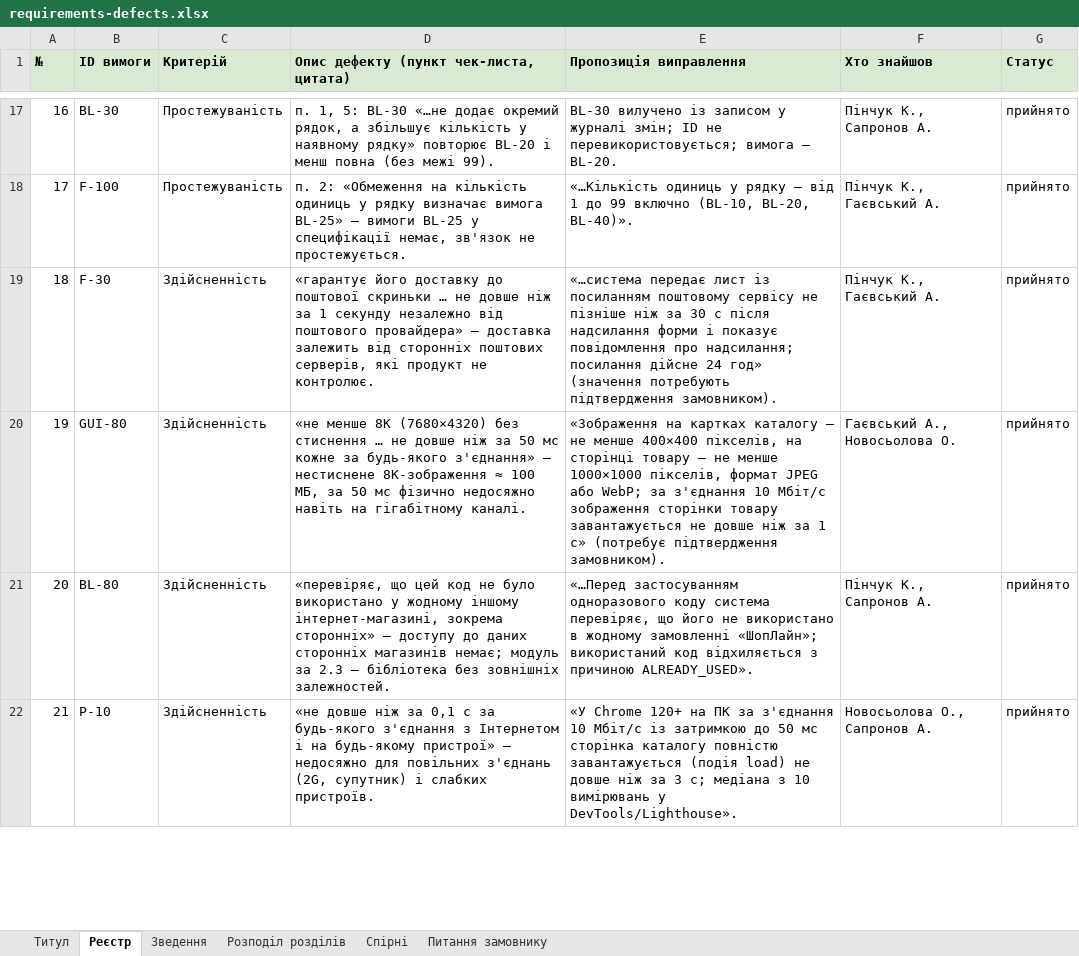
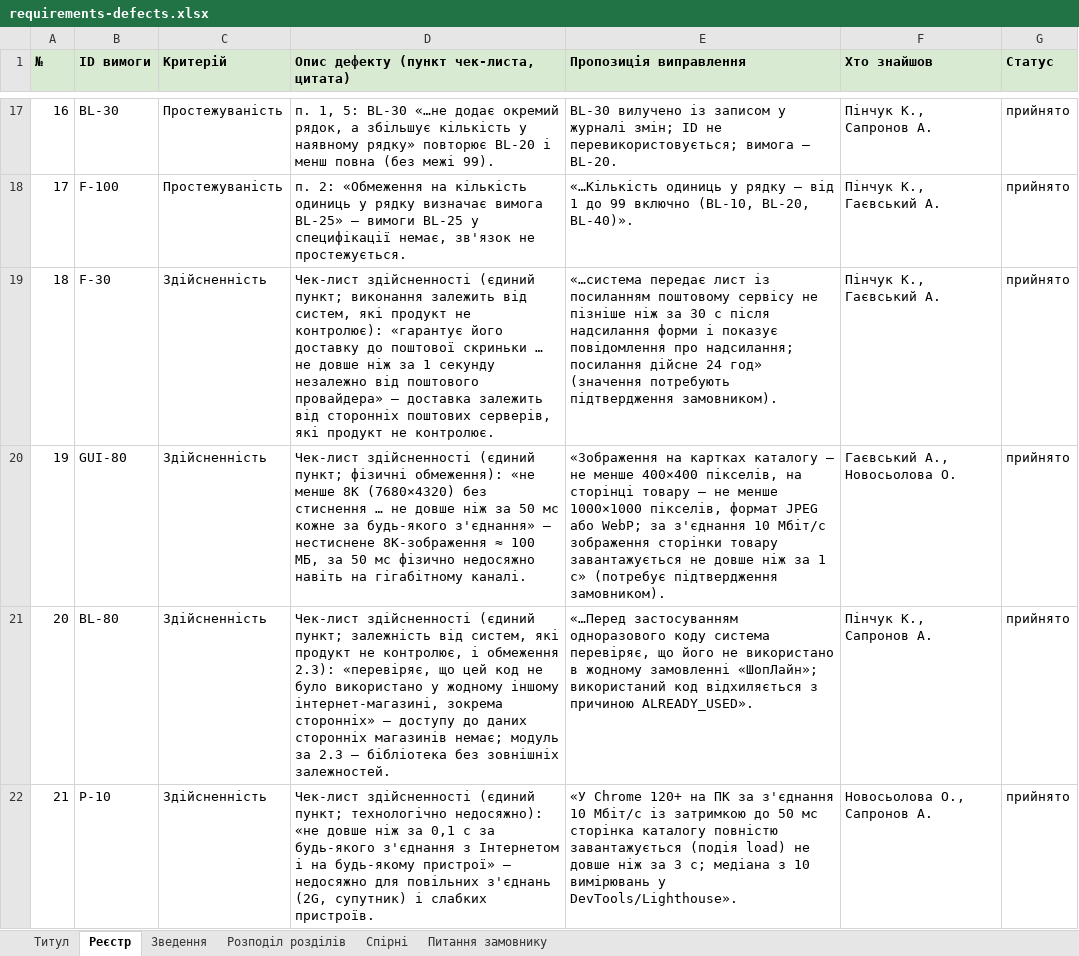
Before and after one commit to elsezz/SQAT_labs, an Excel workbook: docs/sprint2/requirements-defects.xlsx, sheet Реєстр, drawn as a sheet; only a part is shown, gaps mark what is left out; values as stored, in another font and other column widths than the file's, no borders; the diff covers the shown part only; the diff names each change by its address in the sheet, - before the commit and + after, or states it on an @@ line.

Commit message:
Add files via upload

```diff
--- a/docs/sprint2/requirements-defects.xlsx (sheet Реєстр)
+++ b/docs/sprint2/requirements-defects.xlsx (sheet Реєстр)
-D19: «гарантує його…
+D19: Чек-лист здійсненності (єдиний пункт; виконання залежить від систем, які продукт не контролює): «гарантує його…
-D20: «не менше…
+D20: Чек-лист здійсненності (єдиний пункт; фізичні обмеження): «не менше…
-D21: «перевіряє, що…
+D21: Чек-лист здійсненності (єдиний пункт; залежність від систем, які продукт не контролює, і обмеження 2.3): «перевіряє, що…
-D22: «не довше…
+D22: Чек-лист здійсненності (єдиний пункт; технологічно недосяжно): «не довше…
```
Also changed, not shown: 4 edited cells elsewhere in this sheet.
